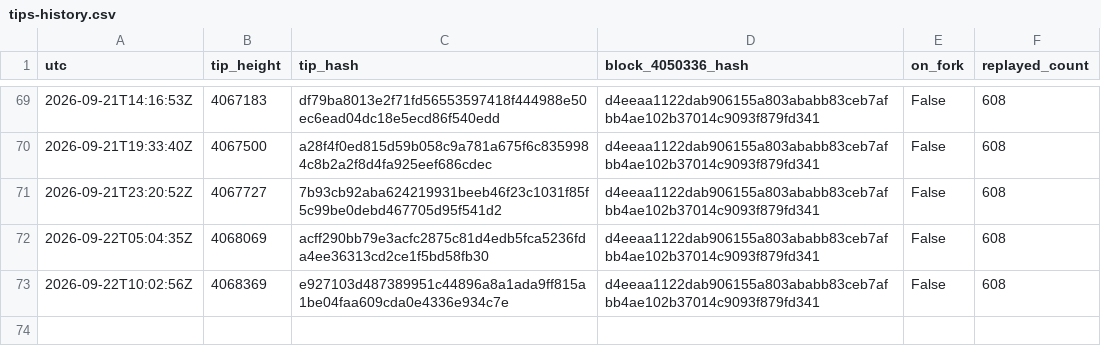
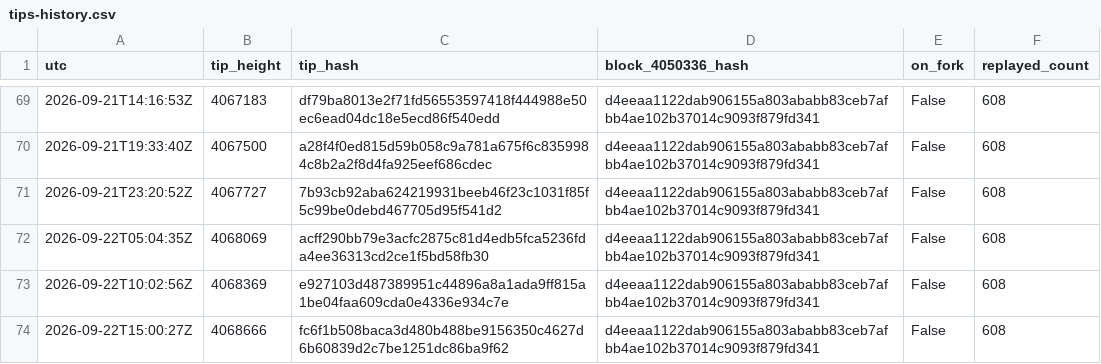
Before and after one commit to orangesurf/liquid-transaction-replay-monitor, a CSV file: monitor/tips-history.csv, drawn as a sheet; only a part is shown, gaps mark what is left out; the diff names each change by its address in the sheet, - before the commit and + after, or states it on an @@ line.

```diff
--- a/monitor/tips-history.csv
+++ b/monitor/tips-history.csv
+row 74: 2026-09-22T15:00:27Z | 4068666 | fc6f1b508baca3d480b488be9156350c4627d6b60839d2c7be1251dc86ba9f62 | d4eeaa1122dab906155a803ababb83ceb7afbb4ae102b37014c9093f879fd341 | False | 608
```
Also changed, not shown: 2 other files.
